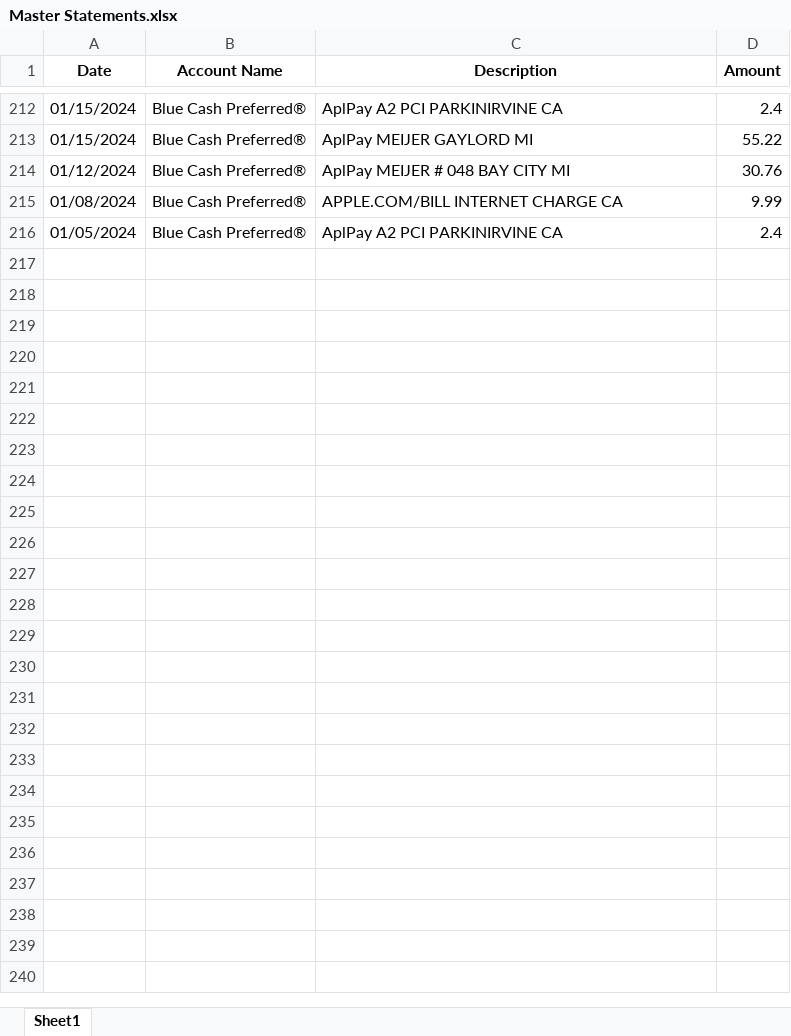
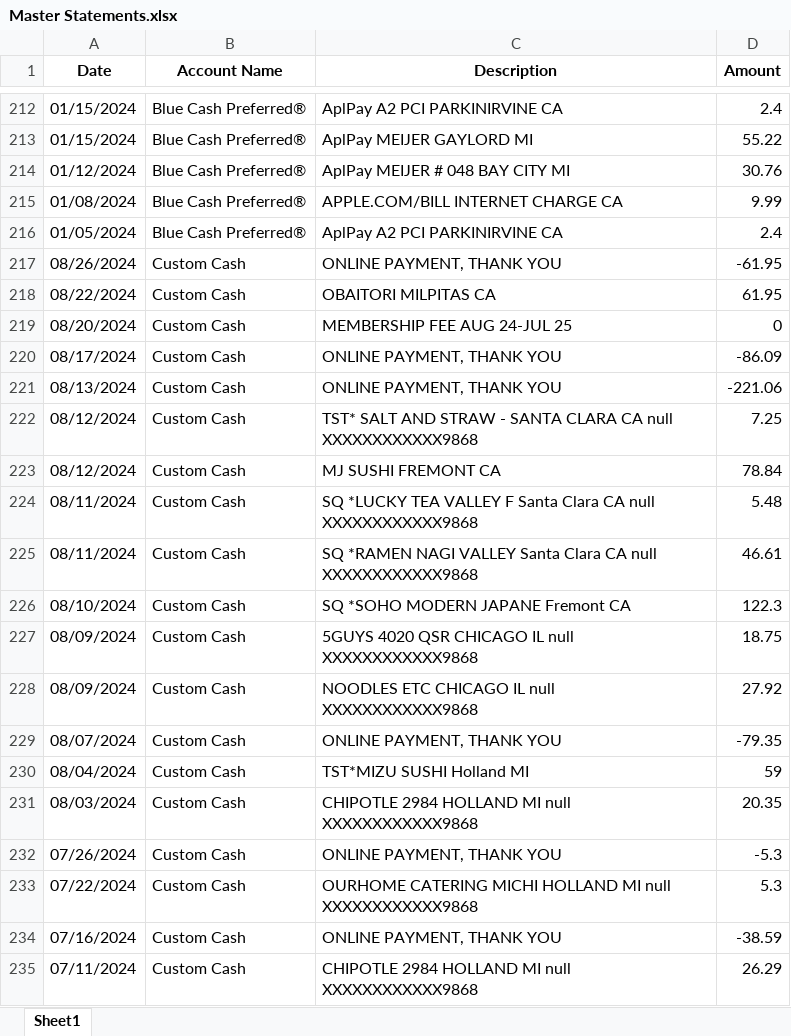
Before and after one commit to brotatokuo/richtato, an Excel workbook: richtato/viz/static/data/Master Statements.xlsx, sheet Sheet1, drawn as a sheet; only a part is shown, gaps mark what is left out; values as stored, in another font and other column widths than the file's, no borders; the diff covers the shown part only; the diff names each change by its address in the sheet, - before the commit and + after, or states it on an @@ line.

```diff
--- a/richtato/viz/static/data/Master Statements.xlsx (sheet Sheet1)
+++ b/richtato/viz/static/data/Master Statements.xlsx (sheet Sheet1)
+row 217: 08/26/2024 | Custom Cash | ONLINE PAYMENT, THANK YOU | -61.95
+row 218: 08/22/2024 | Custom Cash | OBAITORI MILPITAS CA | 61.95
+row 219: 08/20/2024 | Custom Cash | MEMBERSHIP FEE AUG 24-JUL 25 | 0
+row 220: 08/17/2024 | Custom Cash | ONLINE PAYMENT, THANK YOU | -86.09
+row 221: 08/13/2024 | Custom Cash | ONLINE PAYMENT, THANK YOU | -221.06
+row 222: 08/12/2024 | Custom Cash | TST* SALT AND STRAW - SANTA CLARA CA null XXXXXXXXXXXX9868 | 7.25
+row 223: 08/12/2024 | Custom Cash | MJ SUSHI FREMONT CA | 78.84
+row 224: 08/11/2024 | Custom Cash | SQ *LUCKY TEA VALLEY F Santa Clara CA null XXXXXXXXXXXX9868 | 5.48
+row 225: 08/11/2024 | Custom Cash | SQ *RAMEN NAGI VALLEY Santa Clara CA null XXXXXXXXXXXX9868 | 46.61
+row 226: 08/10/2024 | Custom Cash | SQ *SOHO MODERN JAPANE Fremont CA | 122.3
+row 227: 08/09/2024 | Custom Cash | 5GUYS 4020 QSR CHICAGO IL null XXXXXXXXXXXX9868 | 18.75
+row 228: 08/09/2024 | Custom Cash | NOODLES ETC CHICAGO IL null XXXXXXXXXXXX9868 | 27.92
+row 229: 08/07/2024 | Custom Cash | ONLINE PAYMENT, THANK YOU | -79.35
+row 230: 08/04/2024 | Custom Cash | TST*MIZU SUSHI Holland MI | 59
+row 231: 08/03/2024 | Custom Cash | CHIPOTLE 2984 HOLLAND MI null XXXXXXXXXXXX9868 | 20.35
+row 232: 07/26/2024 | Custom Cash | ONLINE PAYMENT, THANK YOU | -5.3
+row 233: 07/22/2024 | Custom Cash | OURHOME CATERING MICHI HOLLAND MI null XXXXXXXXXXXX9868 | 5.3
+row 234: 07/16/2024 | Custom Cash | ONLINE PAYMENT, THANK YOU | -38.59
+row 235: 07/11/2024 | Custom Cash | CHIPOTLE 2984 HOLLAND MI null XXXXXXXXXXXX9868 | 26.29
```
Also changed, not shown: 245 added rows elsewhere in this sheet, 16 other files.
